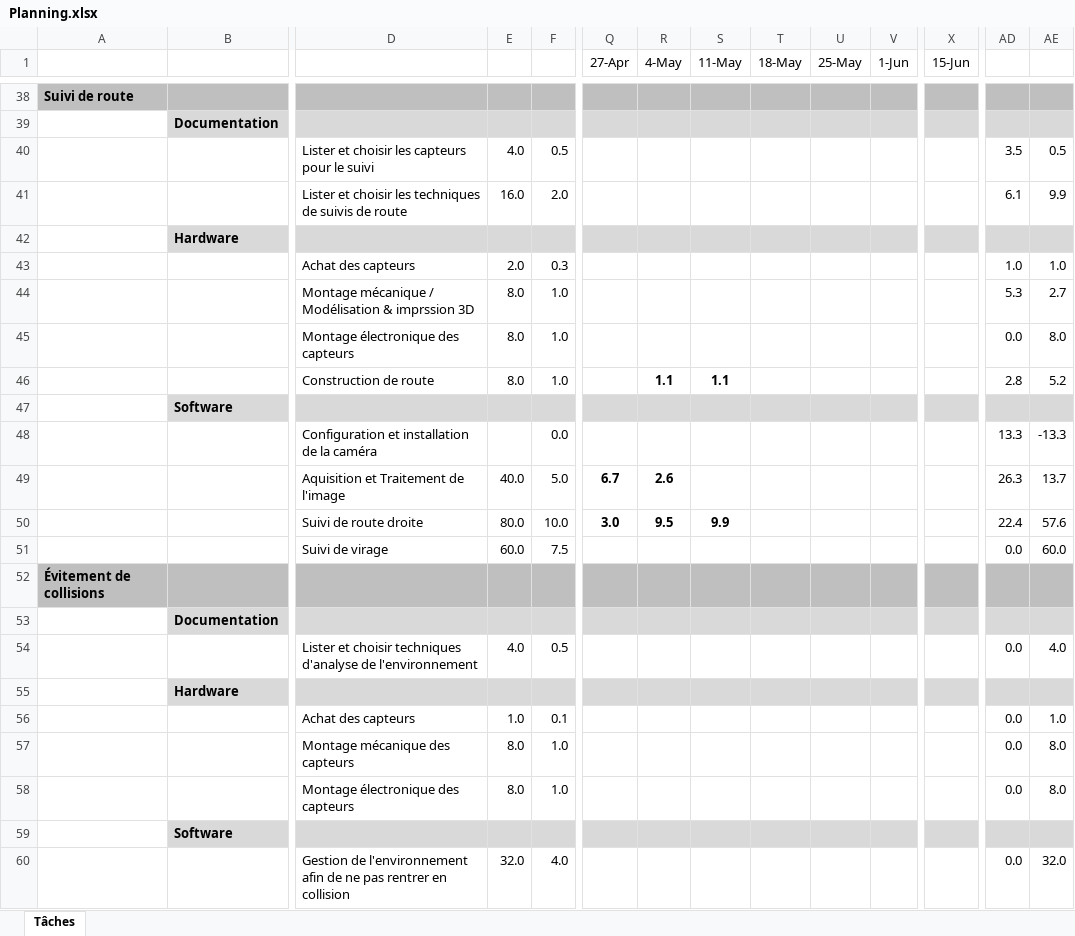
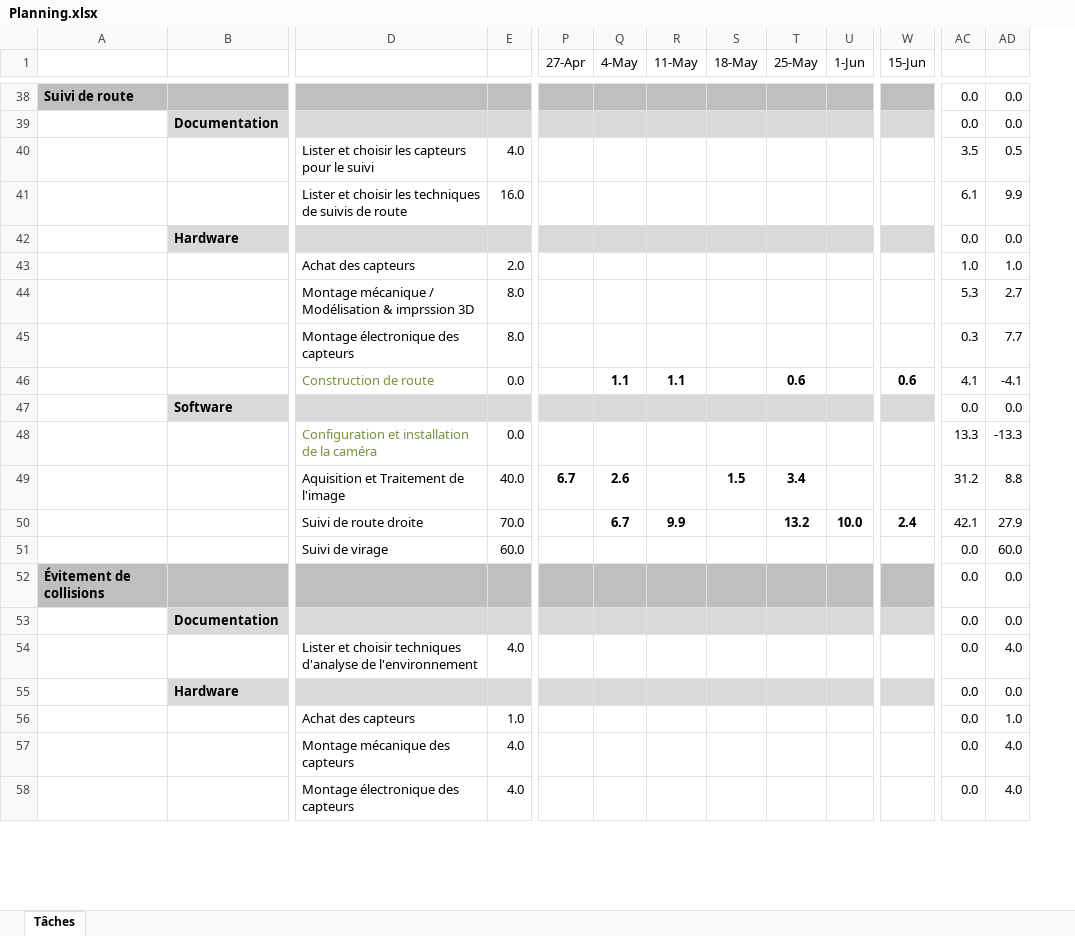
Before and after one commit to maximecharriere/AutonomousRcCar, an Excel workbook: Planification/Planning.xlsx, sheet Tâches, drawn as a sheet; only a part is shown, gaps mark what is left out; values as stored, in another font and other column widths than the file's, no borders; conditional formats not drawn; removed rows and columns are numbered as before the commit, all else as after; rows hold the shown columns only; the diff covers the shown part only; the diff names each change by its address in the sheet, - before the commit and + after, or states it on an @@ line.

```diff
--- a/Planification/Planning.xlsx (sheet Tâches)
+++ b/Planification/Planning.xlsx (sheet Tâches)
-column F, rows 40-41: 0.5 | 2.0; rows 43-44: 0.3 | 1.0; rows 48-49: 0.0 | 5.0; row 51: 7.5; row 54: 0.5; rows 56-58: 0.1 | 1.0 | 1.0
-AC38: (empty)
+AC38: 0.0
-AC38:AD38 fill: #BFBFBF
+AC38:AD38 fill: none
-AD38: (empty)
+AD38: 0.0
-row 39:  | Documentation
+row 39:  | Documentation |  |  |  |  |  |  |  |  |  | 0.0 | 0.0
-row 42:  | Hardware
+row 42:  | Hardware |  |  |  |  |  |  |  |  |  | 0.0 | 0.0
-row 45:  |  | Montage électronique des capteurs | 8.0 | 1.0 |  |  |  |  |  |  |  | 0.0 | 8.0
-row 46:  |  | Construction de route | 8.0 | 1.0 |  | 1.1 | 1.1 |  |  |  |  | 2.8 | 5.2
-row 47:  | Software
+row 45:  |  | Montage électronique des capteurs | 8.0 |  |  |  |  |  |  |  | 0.3 | 7.7
+row 46:  |  | Construction de route | 0.0 |  | 1.1 | 1.1 |  | 0.6 |  | 0.6 | 4.1 | -4.1
+row 47:  | Software |  |  |  |  |  |  |  |  |  | 0.0 | 0.0
-D48 text colour: black
+D48 text colour: #77933C
-E48: (empty)
+E48: 0.0
-S49 (18-May): (empty)
+S49 (18-May): 1.5
-T49 (25-May): (empty)
+T49 (25-May): 3.4
-AC49: 26.3
+AC49: 31.2
-AD49: 13.7
+AD49: 8.8
-row 50:  |  | Suivi de route droite | 80.0 | 10.0 | 3.0 | 9.5 | 9.9 |  |  |  |  | 22.4 | 57.6
+row 50:  |  | Suivi de route droite | 70.0 |  | 6.7 | 9.9 |  | 13.2 | 10.0 | 2.4 | 42.1 | 27.9
-AC52: (empty)
+AC52: 0.0
-AC52:AD52 fill: #BFBFBF
+AC52:AD52 fill: none
-AD52: (empty)
+AD52: 0.0
-row 53:  | Documentation
+row 53:  | Documentation |  |  |  |  |  |  |  |  |  | 0.0 | 0.0
-row 55:  | Hardware
+row 55:  | Hardware |  |  |  |  |  |  |  |  |  | 0.0 | 0.0
-E57:E58: 8.0
+E57:E58: 4.0
-AD57:AD58: 8.0
+AD57:AD58: 4.0
-row 59:  | Software
-row 60:  |  | Gestion de l'environnement afin de ne pas rentrer en collision | 32.0 | 4.0 |  |  |  |  |  |  |  | 0.0 | 32.0
```
Also changed, not shown: 18 added rows, 13 removed rows, 50 edited cells and cell formats elsewhere in this sheet, formulas that keep their value, 21 other files.
